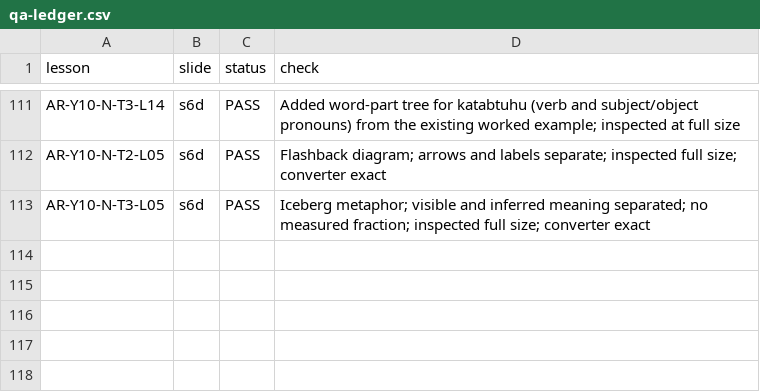
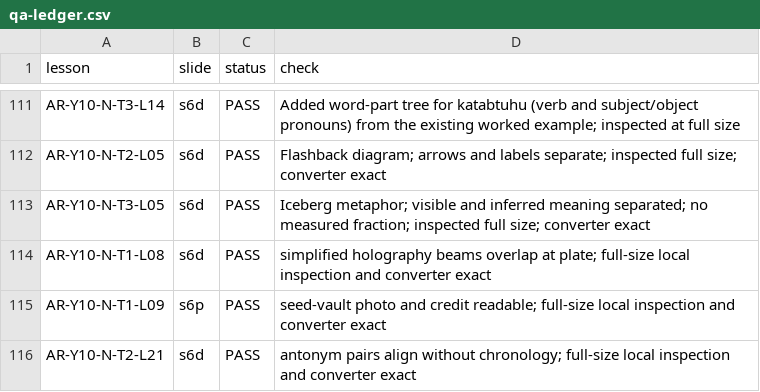
Before and after one commit to abobakr789/Hira, a CSV file: _tools/arabic/g5plus_images/qa-ledger.csv, drawn as a sheet; only a part is shown, gaps mark what is left out; the diff names each change by its address in the sheet, - before the commit and + after, or states it on an @@ line.

Commit message:
Complete Y10 content follow-ups with grounded optical, storage and word-pair visuals

```diff
--- a/_tools/arabic/g5plus_images/qa-ledger.csv
+++ b/_tools/arabic/g5plus_images/qa-ledger.csv
+row 114: AR-Y10-N-T1-L08 | s6d | PASS | simplified holography beams overlap at plate; full-size local inspection and converter exact
+row 115: AR-Y10-N-T1-L09 | s6p | PASS | seed-vault photo and credit readable; full-size local inspection and converter exact
+row 116: AR-Y10-N-T2-L21 | s6d | PASS | antonym pairs align without chronology; full-size local inspection and converter exact
```
Also changed, not shown: _tools/arabic/g5plus_images/grade10-n-review.csv, 9 other files.
